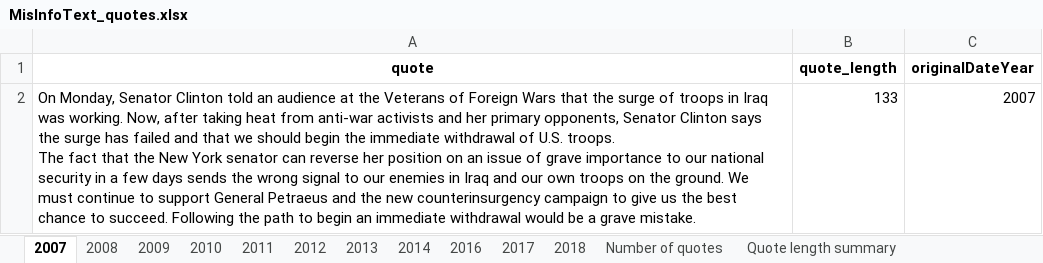
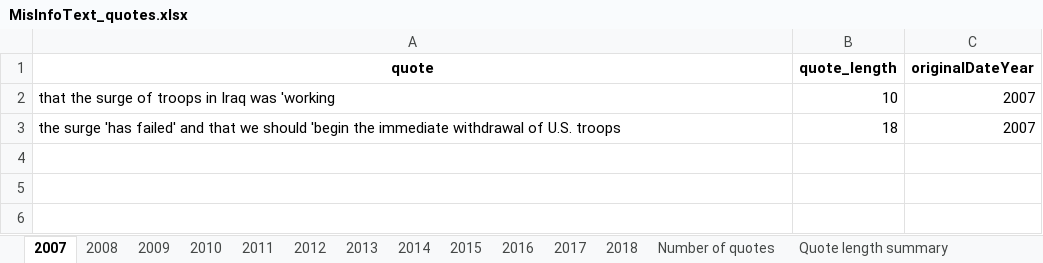
Before and after one commit to sfu-discourse-lab/fake_news_over_time, an Excel workbook: data/MisInfoText/Analysis_output/MisInfoText_quotes.xlsx, sheet 2007, drawn as a sheet; values as stored, in another font and other column widths than the file's, no borders; removed rows and columns are numbered as before the commit, all else as after; ↵ is a line break in a cell; the diff names each change by its address in the sheet, - before the commit and + after, or states it on an @@ line.

```diff
--- a/data/MisInfoText/Analysis_output/MisInfoText_quotes.xlsx (sheet 2007)
+++ b/data/MisInfoText/Analysis_output/MisInfoText_quotes.xlsx (sheet 2007)
+sheet tab: 2015
-row 2: On Monday, Senator Clinton told an audience at the Veterans of Foreign Wars that the surge of troops in Iraq was working. Now, after taking heat from anti-war activists and her primary opponents, Senator Clinton says the surge has failed and that we should begin the immediate withdrawal of U.S. troops. ↵ The fact that the New York senator can reverse her position on an issue of grave importance to our national security in a few days sends the wrong signal to our enemies in Iraq and our own troops on the ground. We must continue to support General Petraeus and the new counterinsurgency campaign to give us the best chance to succeed. Following the path to begin an immediate withdrawal would be a grave mistake. | 133 | 2007
+row 2: that the surge of troops in Iraq was 'working | 10 | 2007
+row 3: the surge 'has failed' and that we should 'begin the immediate withdrawal of U.S. troops | 18 | 2007
```
Also changed, not shown: sheet 2017, sheet 2018, sheet 2016, sheet 2013, sheet 2012, sheet 2011, 6 more sheets, data/Fakespeak-ENG/Analysis_output/Fakespeak_quotes.xlsx, data/Fakespeak-ENG/Analysis_output/news_blog_and_social_media/Fakespeak_quotes.xlsx, 9 other files.
